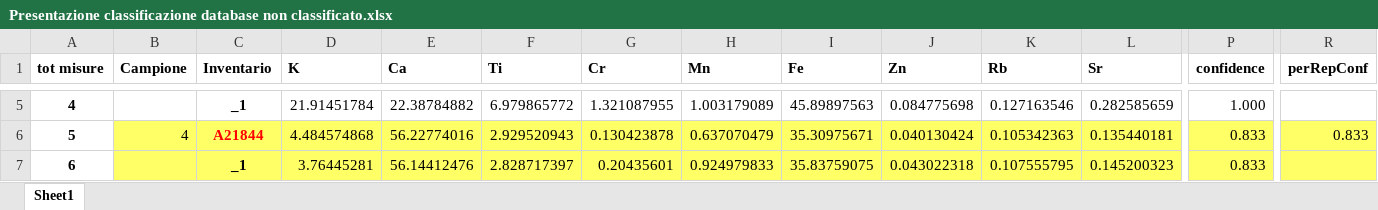
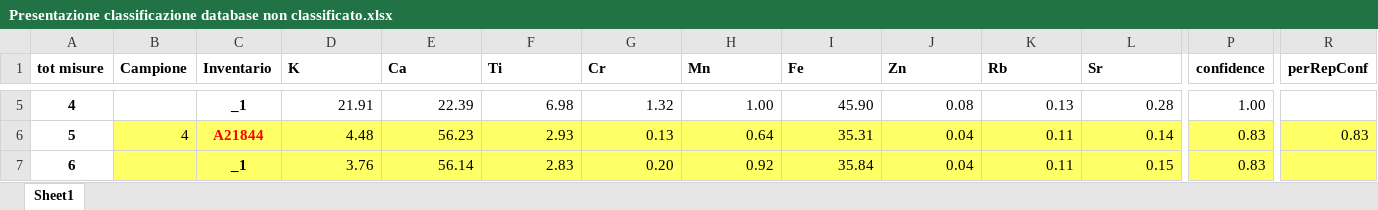
Before and after one commit to scutta2000/tirocinio-reperti-archeologici, an Excel workbook: src/Presentazione classificazione database non classificato.xlsx, sheet Sheet1, drawn as a sheet; only a part is shown, gaps mark what is left out; values as stored, in another font and other column widths than the file's, no borders; conditional formats not drawn; the diff covers the shown part only; the diff names each change by its address in the sheet, - before the commit and + after, or states it on an @@ line.

```diff
--- a/src/Presentazione classificazione database non classificato.xlsx (sheet Sheet1)
+++ b/src/Presentazione classificazione database non classificato.xlsx (sheet Sheet1)
-D5 (K): 21.91451784
+D5 (K): 21.91
-E5 (Ca): 22.38784882
+E5 (Ca): 22.39
-F5 (Ti): 6.979865772
+F5 (Ti): 6.98
-G5 (Cr): 1.321087955
+G5 (Cr): 1.32
-H5 (Mn): 1.003179089
+H5 (Mn): 1.00
-I5 (Fe): 45.89897563
+I5 (Fe): 45.90
-J5 (Zn): 0.084775698
+J5 (Zn): 0.08
-K5 (Rb): 0.127163546
+K5 (Rb): 0.13
-L5 (Sr): 0.282585659
+L5 (Sr): 0.28
-P5 (confidence): 1.000
+P5 (confidence): 1.00
-D6 (K): 4.484574868
+D6 (K): 4.48
-E6 (Ca): 56.22774016
+E6 (Ca): 56.23
-F6 (Ti): 2.929520943
+F6 (Ti): 2.93
-G6 (Cr): 0.130423878
+G6 (Cr): 0.13
-H6 (Mn): 0.637070479
+H6 (Mn): 0.64
-I6 (Fe): 35.30975671
+I6 (Fe): 35.31
-J6 (Zn): 0.040130424
+J6 (Zn): 0.04
-K6 (Rb): 0.105342363
+K6 (Rb): 0.11
-L6 (Sr): 0.135440181
+L6 (Sr): 0.14
-P6:P7 (confidence): 0.833
+P6:P7 (confidence): 0.83
-R6 (perRepConf): 0.833
+R6 (perRepConf): 0.83
-D7 (K): 3.76445281
+D7 (K): 3.76
-E7 (Ca): 56.14412476
+E7 (Ca): 56.14
-F7 (Ti): 2.828717397
+F7 (Ti): 2.83
-G7 (Cr): 0.20435601
+G7 (Cr): 0.20
-H7 (Mn): 0.924979833
+H7 (Mn): 0.92
-I7 (Fe): 35.83759075
+I7 (Fe): 35.84
-J7 (Zn): 0.043022318
+J7 (Zn): 0.04
-K7 (Rb): 0.107555795
+K7 (Rb): 0.11
-L7 (Sr): 0.145200323
+L7 (Sr): 0.15
```
Also changed, not shown: 1339 edited cells elsewhere in this sheet, src/dati_ceramiche_classi.xlsx, 5 other files.
